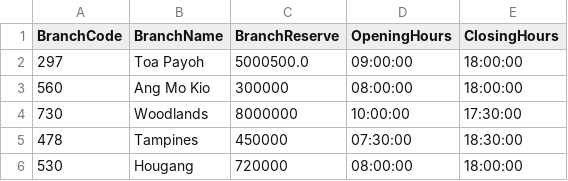
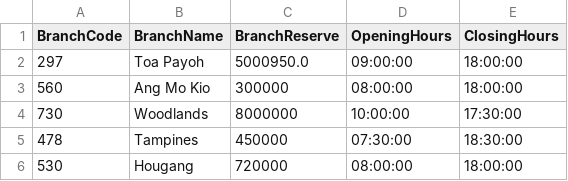
Before and after one commit to liptontea19/OOP_GRP21_Proj, a CSV file: data/Branch.csv, drawn as a sheet.

```diff
--- a/data/Branch.csv
+++ b/data/Branch.csv
@@ -1,3 +1,3 @@
 BranchCode,BranchName,BranchReserve,OpeningHours,ClosingHours
-297,Toa Payoh,5000500.0,09:00:00,18:00:00
+297,Toa Payoh,5000950.0,09:00:00,18:00:00
 560,Ang Mo Kio,300000,08:00:00,18:00:00
```
Also changed, not shown: data/Account.csv, 2 other files.
